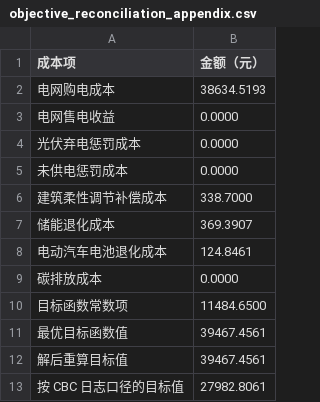
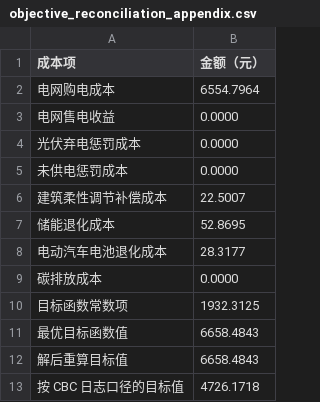
Before and after one commit to baihi163/bisai, a CSV file: results/tables/objective_reconciliation_appendix.csv, drawn as a sheet.

```diff
--- a/results/tables/objective_reconciliation_appendix.csv
+++ b/results/tables/objective_reconciliation_appendix.csv
@@ -1,3 +1,3 @@
 成本项,金额（元）
-电网购电成本,38634.5193
+电网购电成本,6554.7964
 电网售电收益,0.0000
@@ -5,9 +5,9 @@
 未供电惩罚成本,0.0000
-建筑柔性调节补偿成本,338.7000
-储能退化成本,369.3907
-电动汽车电池退化成本,124.8461
+建筑柔性调节补偿成本,22.5007
+储能退化成本,52.8695
+电动汽车电池退化成本,28.3177
 碳排放成本,0.0000
-目标函数常数项,11484.6500
-最优目标函数值,39467.4561
-解后重算目标值,39467.4561
-按 CBC 日志口径的目标值,27982.8061
+目标函数常数项,1932.3125
+最优目标函数值,6658.4843
+解后重算目标值,6658.4843
+按 CBC 日志口径的目标值,4726.1718
```
Also changed, not shown: 29 other files.
